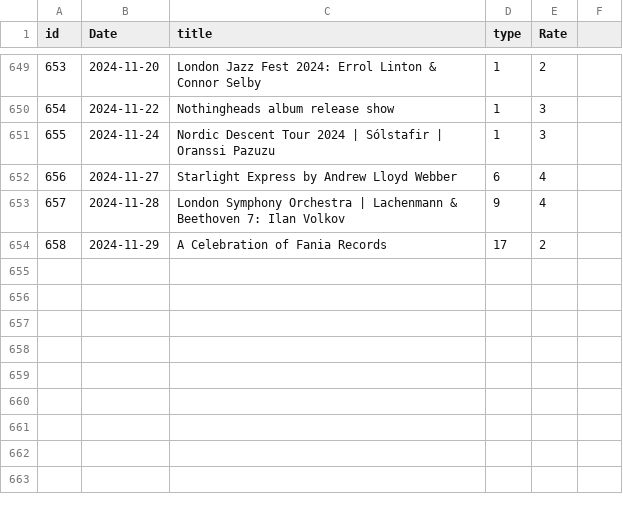
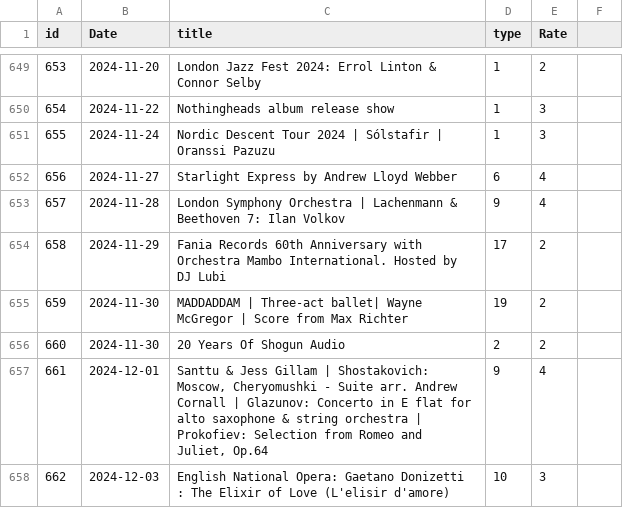
Before and after one commit to alexandroskilias/eventsDB, a CSV file: Tables/Events.csv, drawn as a sheet; only a part is shown, gaps mark what is left out.

```diff
--- a/Tables/Events.csv
+++ b/Tables/Events.csv
@@ -653,2 +653,6 @@ id;Date;title;type;Rate
 657;2024-11-28;London Symphony Orchestra | Lachenmann & Beethoven 7: Ilan Volkov;9;4
-658;2024-11-29;A Celebration of Fania Records;17;2
+658;2024-11-29;Fania Records 60th Anniversary with Orchestra Mambo International. Hosted by DJ Lubi;17;2
+659;2024-11-30;MADDADDAM | Three-act ballet| Wayne McGregor | Score from Max Richter;19;2
+660;2024-11-30;20 Years Of Shogun Audio;2;2
+661;2024-12-01;Santtu & Jess Gillam | Shostakovich: Moscow, Cheryomushki - Suite arr. Andrew Cornall | Glazunov: Concerto in E flat for alto saxophone & string orchestra | Prokofiev: Selection from Romeo and Juliet, Op.64;9;4
+662;2024-12-03;English National Opera: Gaetano Donizetti : The Elixir of Love (L'elisir d'amore);10;3
```
Also changed, not shown: Tables/EventsArtistsVenues.csv, Tables/Venues.csv.
